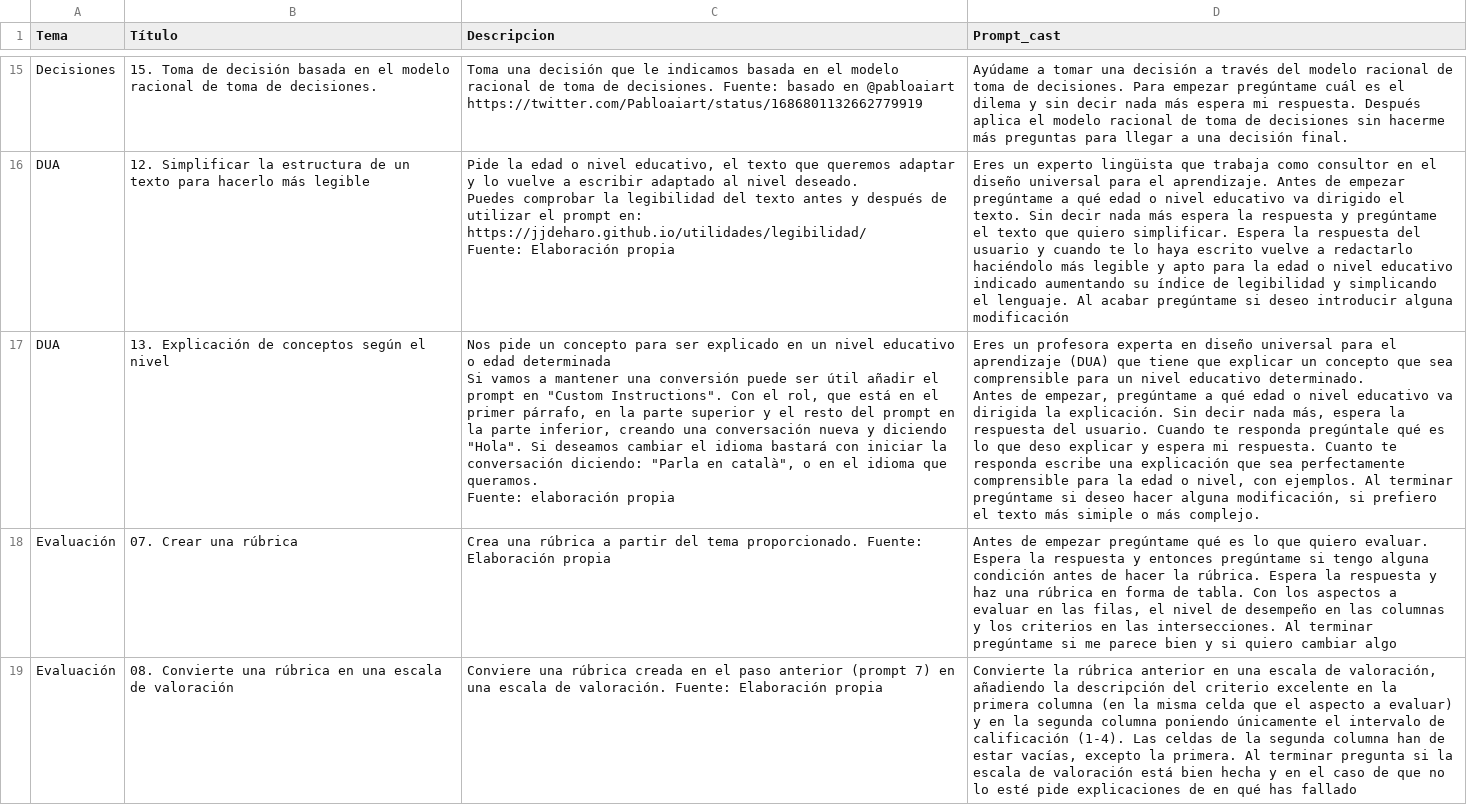
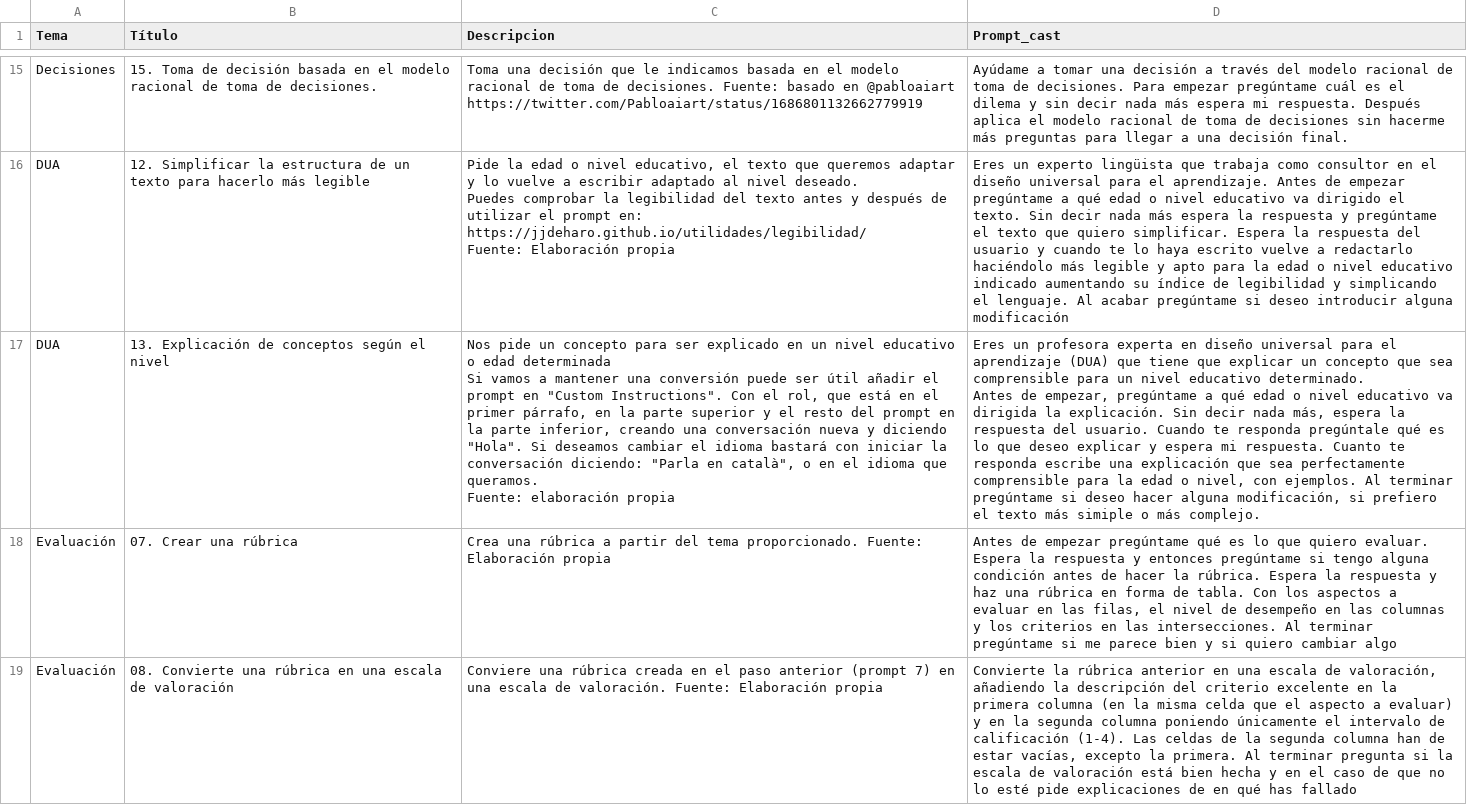
Before and after one commit to jjdeharo/utilidades, a CSV file: prompts_edu/prompts.csv, drawn as a sheet; only a part is shown, gaps mark what is left out.

Commit message:
Actualización:

```diff
--- a/prompts_edu/prompts.csv
+++ b/prompts_edu/prompts.csv
@@ -113,7 +113,7 @@ Puedes comprobar la legibilidad del texto antes y después de utilizar el prompt
 Fuente: Elaboración propia",Eres un experto lingüista que trabaja como consultor en el diseño universal para el aprendizaje. Antes de empezar pregúntame a qué edad o nivel educativo va dirigido el texto. Sin decir nada más espera la respuesta y pregúntame el texto que quiero simplificar. Espera la respuesta del usuario y cuando te lo haya escrito vuelve a redactarlo haciéndolo más legible y apto para la edad o nivel educativo indicado aumentando su índice de legibilidad y simplicando el lenguaje. Al acabar pregúntame si deseo introducir alguna modificación
-DUA,13. Explicación de conceptos según el nivel,"Nos pide un concepto para ser explicado en un nivel educativo o edad determinada
-Si vamos a mantener una conversión puede ser útil añadir el prompt en ""Custom Instructions"". Con el rol, que está en el primer párrafo, en la parte superior y el resto del prompt en la parte inferior, creando una conversación nueva y diciendo ""Hola"". Si deseamos cambiar el idioma bastará con iniciar la conversación diciendo: ""Parla en català"", o en el idioma que queramos.
-Fuente: elaboración propia","Eres un profesora experta en diseño universal para el aprendizaje (DUA) que tiene que explicar un concepto que sea comprensible para un nivel educativo determinado.
-
-Antes de empezar, pregúntame a qué edad o nivel educativo va dirigida la explicación. Sin decir nada más, espera la respuesta del usuario. Cuando te responda pregúntale qué es lo que deso explicar y espera mi respuesta. Cuanto te responda  escribe una explicación que sea perfectamente comprensible para la edad o nivel, con ejemplos. Al terminar pregúntame si deseo hacer alguna modificación, si prefiero el texto más simiple o más complejo."
+DUA,13. Explicación de conceptos según el nivel,"Nos pide un concepto para ser explicado en un nivel educativo o edad determinada
+Si vamos a mantener una conversión puede ser útil añadir el prompt en ""Custom Instructions"". Con el rol, que está en el primer párrafo, en la parte superior y el resto del prompt en la parte inferior, creando una conversación nueva y diciendo ""Hola"". Si deseamos cambiar el idioma bastará con iniciar la conversación diciendo: ""Parla en català"", o en el idioma que queramos.
+Fuente: elaboración propia","Eres un profesora experta en diseño universal para el aprendizaje (DUA) que tiene que explicar un concepto que sea comprensible para un nivel educativo determinado.
+
+Antes de empezar, pregúntame a qué edad o nivel educativo va dirigida la explicación. Sin decir nada más, espera la respuesta del usuario. Cuando te responda pregúntale qué es lo que deseo explicar y espera mi respuesta. Cuanto te responda  escribe una explicación que sea perfectamente comprensible para la edad o nivel, con ejemplos. Al terminar pregúntame si deseo hacer alguna modificación, si prefiero el texto más simiple o más complejo."
 Evaluación,07. Crear una rúbrica,Crea una rúbrica a partir del tema proporcionado. Fuente: Elaboración propia,"Antes de empezar pregúntame qué es lo que quiero evaluar. Espera la respuesta y entonces pregúntame si tengo alguna condición antes de hacer la rúbrica. Espera la respuesta y haz una rúbrica en forma de tabla. Con los aspectos a evaluar en las filas, el nivel de desempeño en las columnas y los criterios en las intersecciones. Al terminar pregúntame si me parece bien y si quiero cambiar algo"
```
